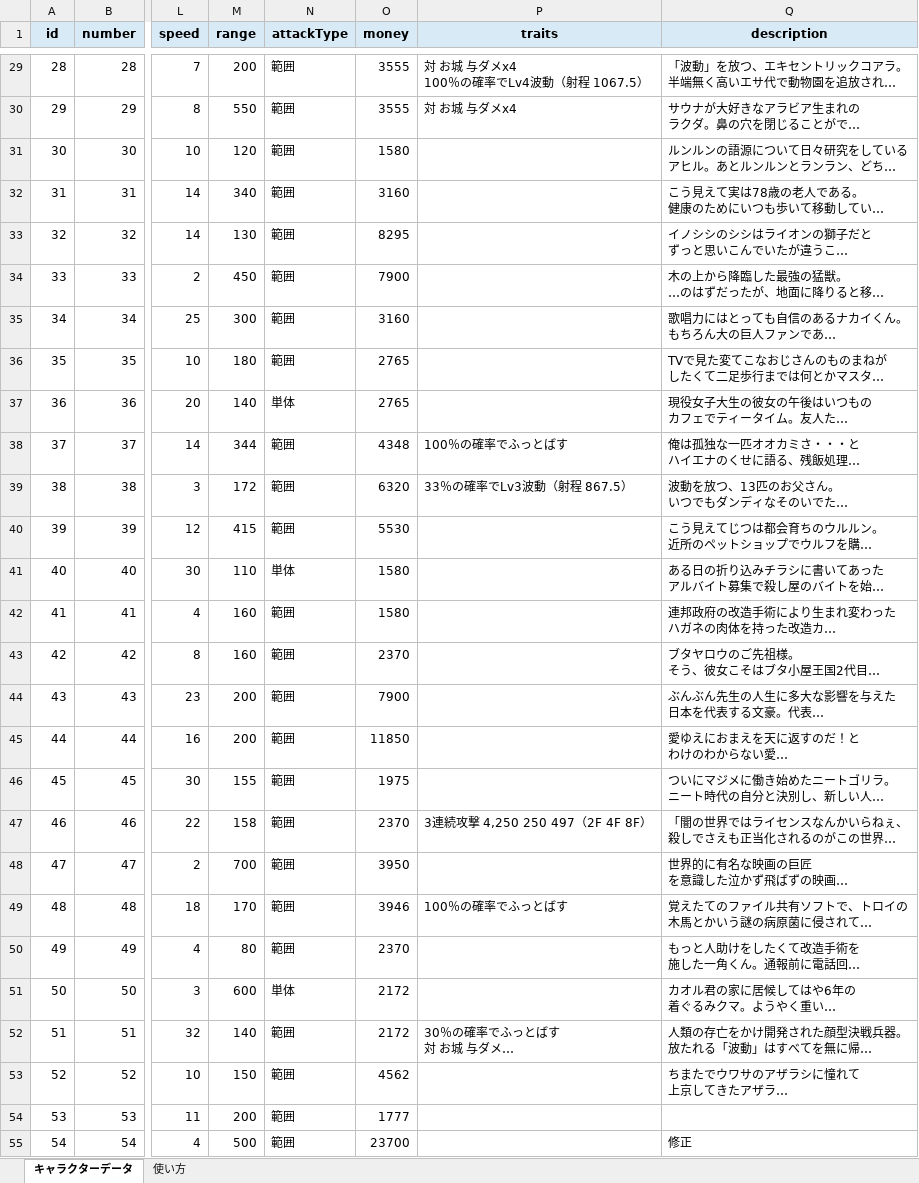
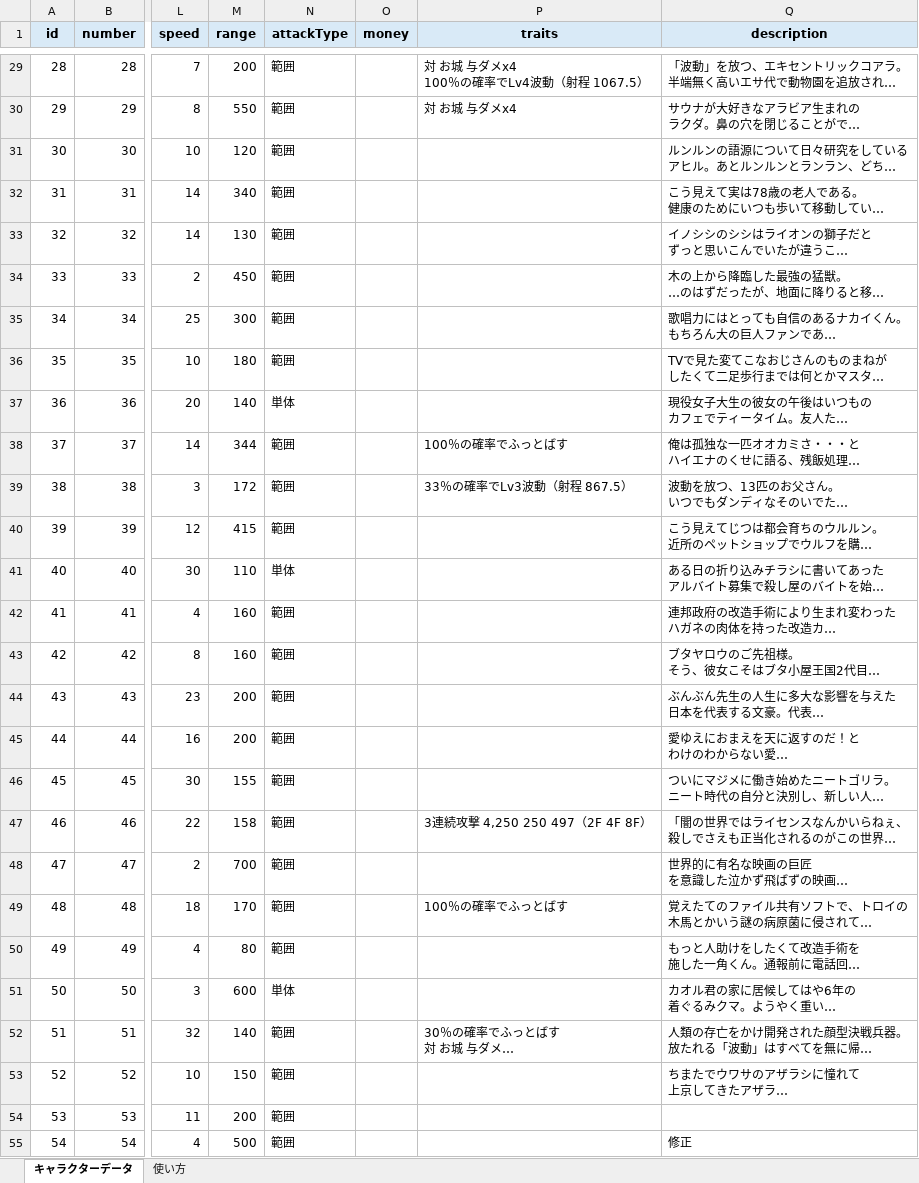
Before and after one commit to oyu222/oyu-wiki, an Excel workbook: characters.xlsx, sheet キャラクターデータ, drawn as a sheet; only a part is shown, gaps mark what is left out; long unchanged cells end in …; values as stored, in another font and other column widths than the file's, no borders; the diff covers the shown part only; the diff names each change by its address in the sheet, - before the commit and + after, or states it on an @@ line.

Commit message:
Update characters.xlsx

```diff
--- a/characters.xlsx (sheet キャラクターデータ)
+++ b/characters.xlsx (sheet キャラクターデータ)
-O29:O30 (money): 3555
+O29:O30 (money): (empty)
-O31 (money): 1580
+O31 (money): (empty)
-O32 (money): 3160
+O32 (money): (empty)
-O33 (money): 8295
+O33 (money): (empty)
-O34 (money): 7900
+O34 (money): (empty)
-O35 (money): 3160
+O35 (money): (empty)
-O36:O37 (money): 2765
+O36:O37 (money): (empty)
-O38 (money): 4348
+O38 (money): (empty)
-O39 (money): 6320
+O39 (money): (empty)
-O40 (money): 5530
+O40 (money): (empty)
-O41:O42 (money): 1580
+O41:O42 (money): (empty)
-O43 (money): 2370
+O43 (money): (empty)
-O44 (money): 7900
+O44 (money): (empty)
-O45 (money): 11850
+O45 (money): (empty)
-O46 (money): 1975
+O46 (money): (empty)
-O47 (money): 2370
+O47 (money): (empty)
-O48 (money): 3950
+O48 (money): (empty)
-O49 (money): 3946
+O49 (money): (empty)
-O50 (money): 2370
+O50 (money): (empty)
-O51:O52 (money): 2172
+O51:O52 (money): (empty)
-O53 (money): 4562
+O53 (money): (empty)
-O54 (money): 1777
+O54 (money): (empty)
-O55 (money): 23700
+O55 (money): (empty)
```
Also changed, not shown: 452 edited cells elsewhere in this sheet.
